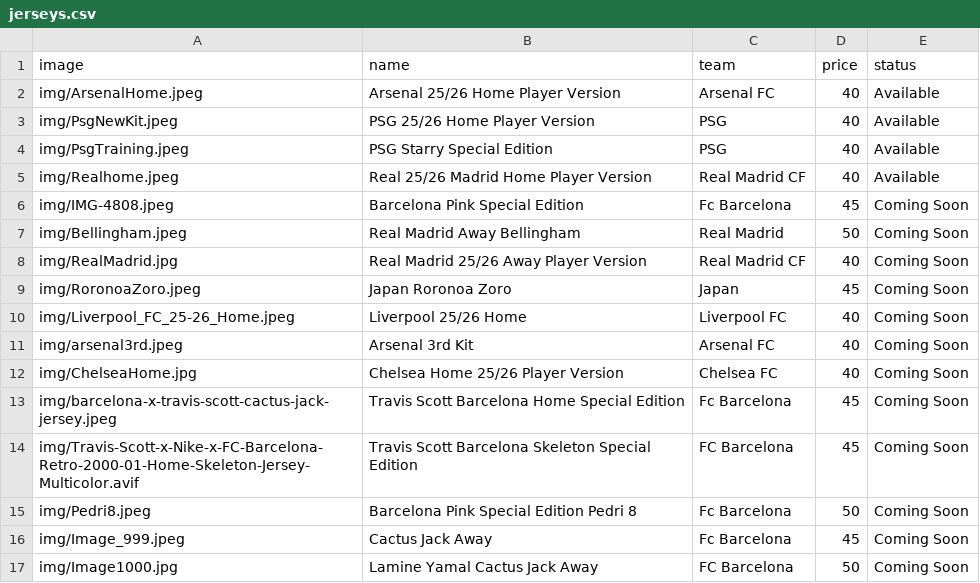
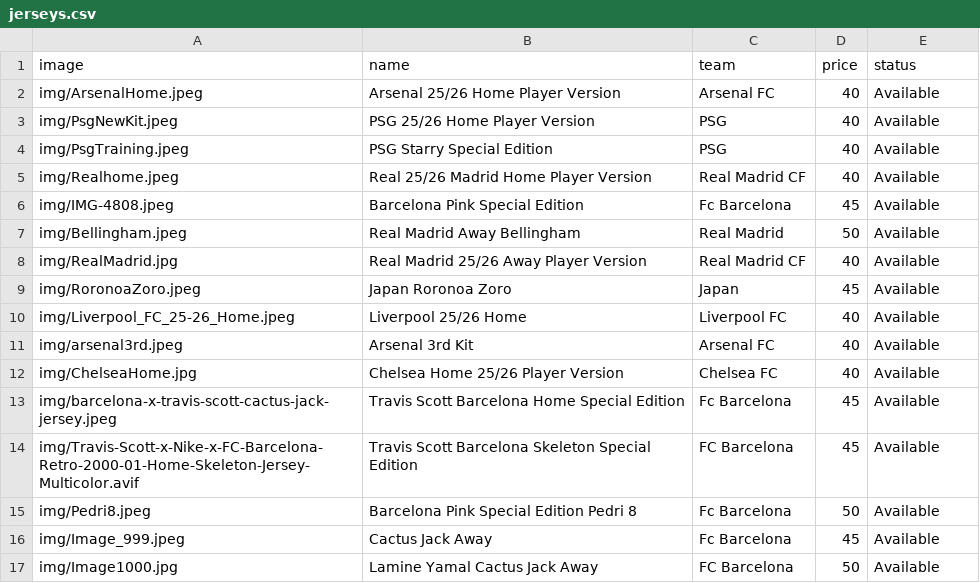
Before and after one commit to newenglandkitz/new-england-kits, a CSV file: jerseys.csv, drawn as a sheet.

Commit message:
inventory change

```diff
--- a/jerseys.csv
+++ b/jerseys.csv
@@ -5,13 +5,13 @@ img/PsgTraining.jpeg,PSG Starry Special Edition,PSG,40,Available
 img/Realhome.jpeg,Real 25/26 Madrid Home Player Version,Real Madrid CF,40,Available
-img/IMG-4808.jpeg,Barcelona Pink Special Edition,Fc Barcelona,45,Coming Soon
-img/Bellingham.jpeg,Real Madrid Away Bellingham,Real Madrid,50,Coming Soon
-img/RealMadrid.jpg,Real Madrid 25/26 Away Player Version,Real Madrid CF,40,Coming Soon
-img/RoronoaZoro.jpeg,Japan Roronoa Zoro,Japan,45,Coming Soon
-img/Liverpool_FC_25-26_Home.jpeg,Liverpool 25/26 Home,Liverpool FC,40,Coming Soon
-img/arsenal3rd.jpeg,Arsenal 3rd Kit,Arsenal FC,40,Coming Soon
-img/ChelseaHome.jpg,Chelsea Home 25/26 Player Version,Chelsea FC,40,Coming Soon
-img/barcelona-x-travis-scott-cactus-jack-jersey.jpeg,Travis Scott Barcelona Home Special Edition,Fc Barcelona,45,Coming Soon
-img/Travis-Scott-x-Nike-x-FC-Barcelona-Retro-2000-01-Home-Skeleton-Jersey-Multicolor.avif,Travis Scott Barcelona Skeleton Special Edition,FC Barcelona,45,Coming Soon
-img/Pedri8.jpeg,Barcelona Pink Special Edition Pedri 8,Fc Barcelona,50,Coming Soon
-img/Image_999.jpeg,Cactus Jack Away,Fc Barcelona,45,Coming Soon
-img/Image1000.jpg,Lamine Yamal Cactus Jack Away,FC Barcelona,50,Coming Soon
+img/IMG-4808.jpeg,Barcelona Pink Special Edition,Fc Barcelona,45,Available
+img/Bellingham.jpeg,Real Madrid Away Bellingham,Real Madrid,50,Available
+img/RealMadrid.jpg,Real Madrid 25/26 Away Player Version,Real Madrid CF,40,Available
+img/RoronoaZoro.jpeg,Japan Roronoa Zoro,Japan,45,Available
+img/Liverpool_FC_25-26_Home.jpeg,Liverpool 25/26 Home,Liverpool FC,40,Available
+img/arsenal3rd.jpeg,Arsenal 3rd Kit,Arsenal FC,40,Available
+img/ChelseaHome.jpg,Chelsea Home 25/26 Player Version,Chelsea FC,40,Available
+img/barcelona-x-travis-scott-cactus-jack-jersey.jpeg,Travis Scott Barcelona Home Special Edition,Fc Barcelona,45,Available
+img/Travis-Scott-x-Nike-x-FC-Barcelona-Retro-2000-01-Home-Skeleton-Jersey-Multicolor.avif,Travis Scott Barcelona Skeleton Special Edition,FC Barcelona,45,Available
+img/Pedri8.jpeg,Barcelona Pink Special Edition Pedri 8,Fc Barcelona,50,Available
+img/Image_999.jpeg,Cactus Jack Away,Fc Barcelona,45,Available
+img/Image1000.jpg,Lamine Yamal Cactus Jack Away,FC Barcelona,50,Available
```
